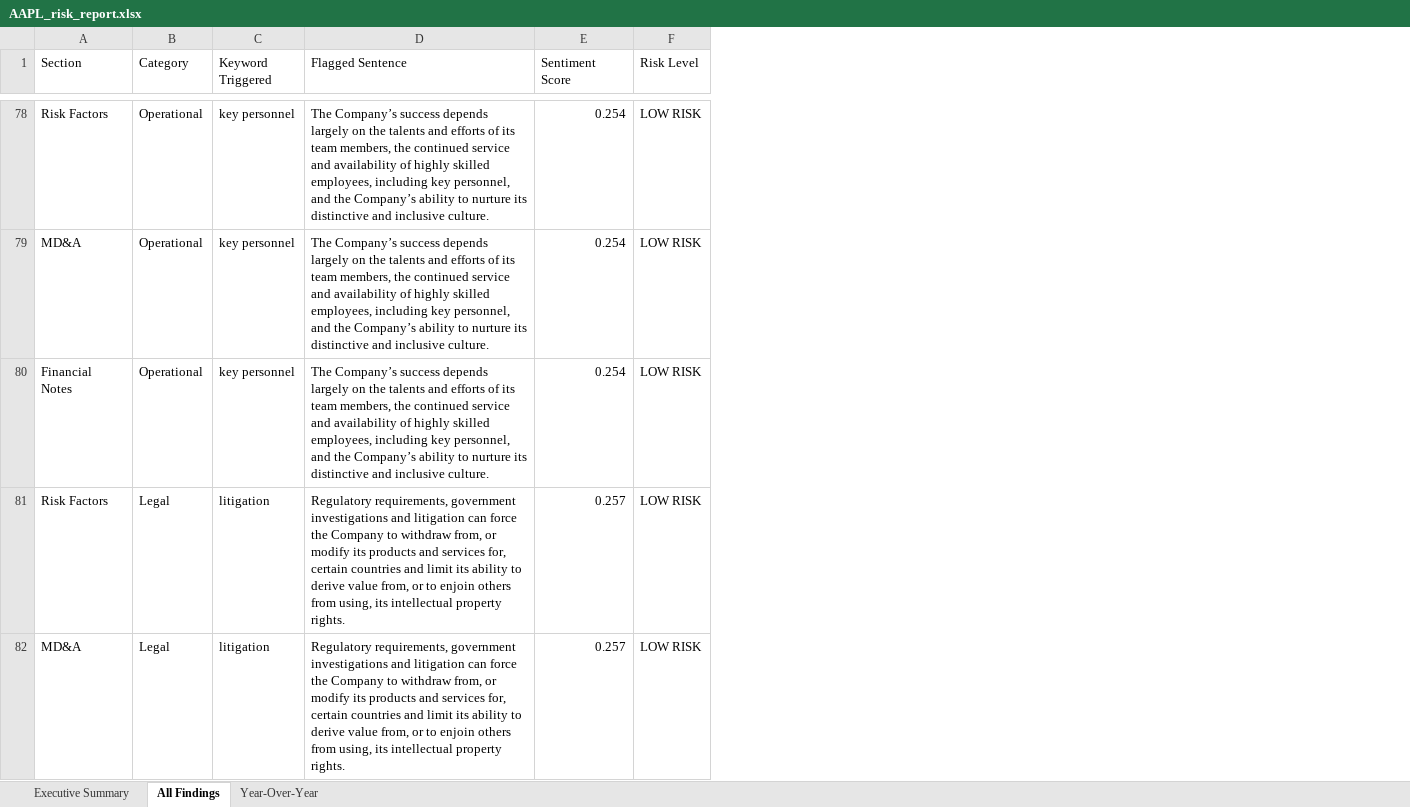
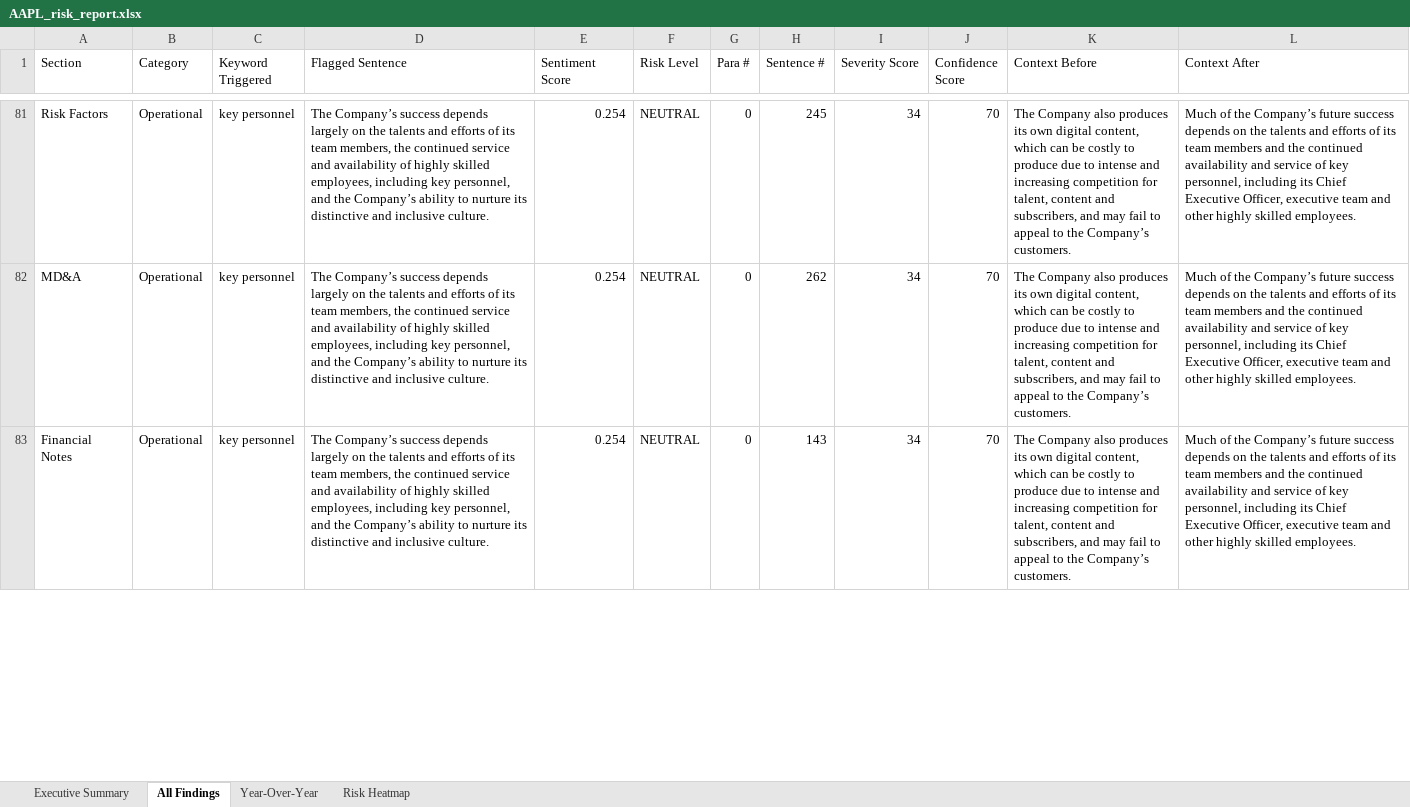
Before and after one commit to zshqv/RedFlag, an Excel workbook: output/AAPL_risk_report.xlsx, sheet All Findings, drawn as a sheet; only a part is shown, gaps mark what is left out; values as stored, in another font and other column widths than the file's, no cell formats; conditional formats not drawn; removed rows and columns are numbered as before the commit, all else as after; the diff covers the shown part only; the diff names each change by its address in the sheet, - before the commit and + after, or states it on an @@ line.

```diff
--- a/output/AAPL_risk_report.xlsx (sheet All Findings)
+++ b/output/AAPL_risk_report.xlsx (sheet All Findings)
+sheet tab: Risk Heatmap
+column G (Para #), rows 81-83: all 0
+column H (Sentence #), rows 81-83: 245 | 262 | 143
+column I (Severity Score), rows 81-83: all 34
+column J (Confidence Score), rows 81-83: all 70
+column K (Context Before), rows 81-83: all The Company also produces its own digital content, which can be costly to produce due to intense and increasing competition for talent, content and subscribers, and may fail to appeal to the Company’s customers.
+column L (Context After), rows 81-83: all Much of the Company’s future success depends on the talents and efforts of its team members and the continued availability and service of key personnel, including its Chief Executive Officer, executive team and other highly skilled employees.
-F81:F83 (Risk Level): LOW RISK
+F81:F83 (Risk Level): NEUTRAL
-row 81: Risk Factors | Legal | litigation | Regulatory requirements, government investigations and litigation can force the Company to withdraw from, or modify its products and services for, certain countries and limit its ability to derive value from, or to enjoin others from using, its intellectual property rights. | 0.257 | LOW RISK
-row 82: MD&A | Legal | litigation | Regulatory requirements, government investigations and litigation can force the Company to withdraw from, or modify its products and services for, certain countries and limit its ability to derive value from, or to enjoin others from using, its intellectual property rights. | 0.257 | LOW RISK
```
Also changed, not shown: 37 added rows, 35 removed rows, 1 moved row and 63 edited cells elsewhere in this sheet, sheet Year-Over-Year, sheet Executive Summary, cell formats, 9 other files.
